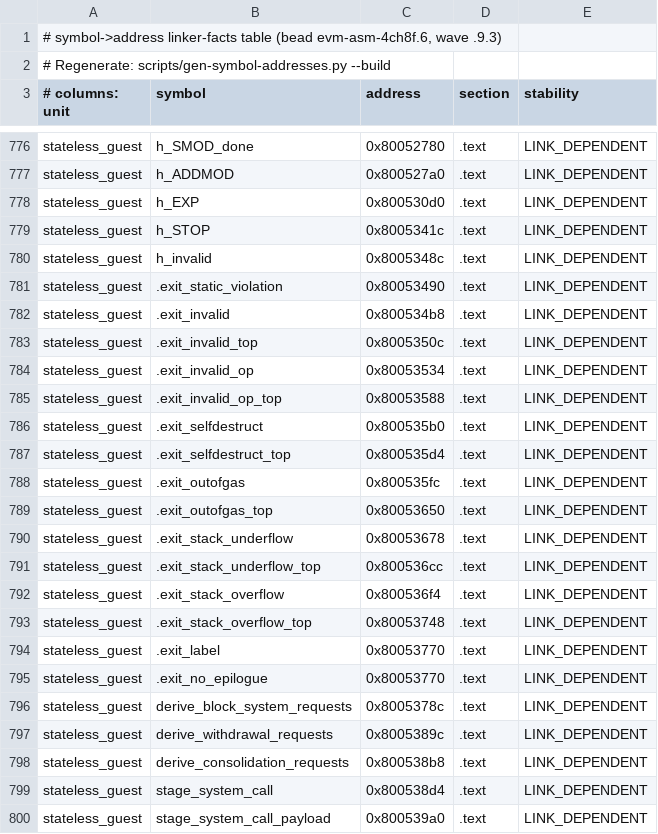
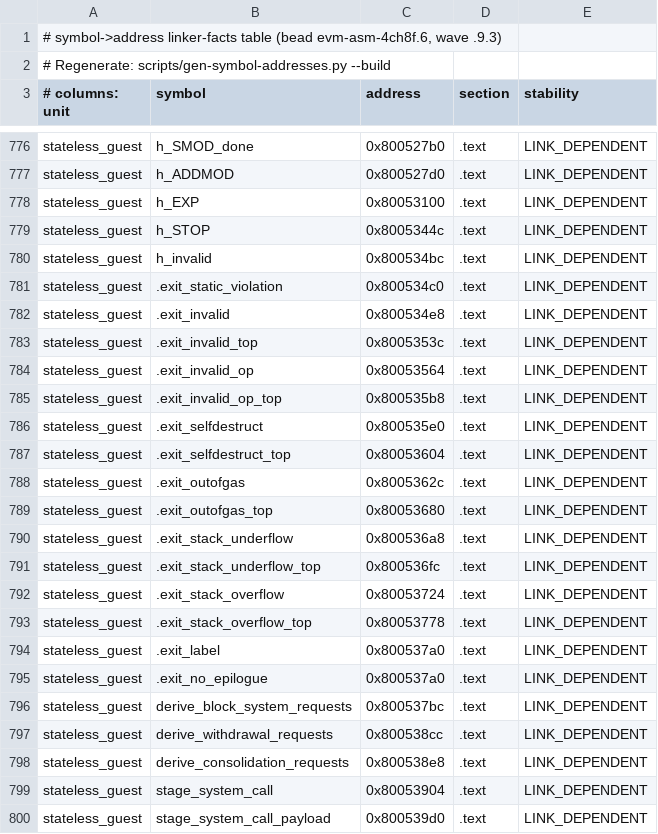
Before and after one commit to Verified-zkEVM/evm-asm, a TSV file: scripts/asm-fixtures/symbol-addresses.tsv, drawn as a sheet; only a part is shown, gaps mark what is left out; the diff covers the shown part only; the diff names each change by its address in the sheet, - before the commit and + after, or states it on an @@ line.

```diff
--- a/scripts/asm-fixtures/symbol-addresses.tsv
+++ b/scripts/asm-fixtures/symbol-addresses.tsv
-C776 (address): 0x80052780
+C776 (address): 0x800527b0
-C777 (address): 0x800527a0
+C777 (address): 0x800527d0
-C778 (address): 0x800530d0
+C778 (address): 0x80053100
-C779 (address): 0x8005341c
+C779 (address): 0x8005344c
-C780 (address): 0x8005348c
+C780 (address): 0x800534bc
-C781 (address): 0x80053490
+C781 (address): 0x800534c0
-C782 (address): 0x800534b8
+C782 (address): 0x800534e8
-C783 (address): 0x8005350c
+C783 (address): 0x8005353c
-C784 (address): 0x80053534
+C784 (address): 0x80053564
-C785 (address): 0x80053588
+C785 (address): 0x800535b8
-C786 (address): 0x800535b0
+C786 (address): 0x800535e0
-C787 (address): 0x800535d4
+C787 (address): 0x80053604
-C788 (address): 0x800535fc
+C788 (address): 0x8005362c
-C789 (address): 0x80053650
+C789 (address): 0x80053680
-C790 (address): 0x80053678
+C790 (address): 0x800536a8
-C791 (address): 0x800536cc
+C791 (address): 0x800536fc
-C792 (address): 0x800536f4
+C792 (address): 0x80053724
-C793 (address): 0x80053748
+C793 (address): 0x80053778
-C794:C795 (address): 0x80053770
+C794:C795 (address): 0x800537a0
-C796 (address): 0x8005378c
+C796 (address): 0x800537bc
-C797 (address): 0x8005389c
+C797 (address): 0x800538cc
-C798 (address): 0x800538b8
+C798 (address): 0x800538e8
-C799 (address): 0x800538d4
+C799 (address): 0x80053904
-C800 (address): 0x800539a0
+C800 (address): 0x800539d0
```
Also changed, not shown: 34 edited cells elsewhere in this file, 4 other files.
